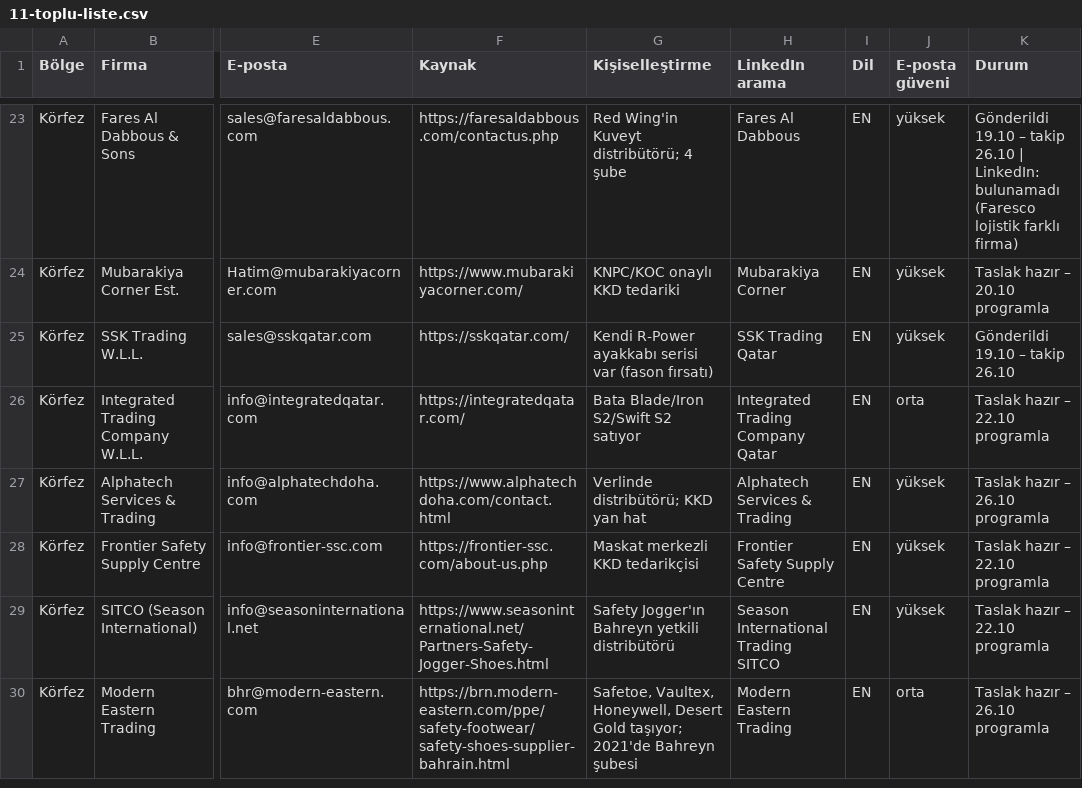
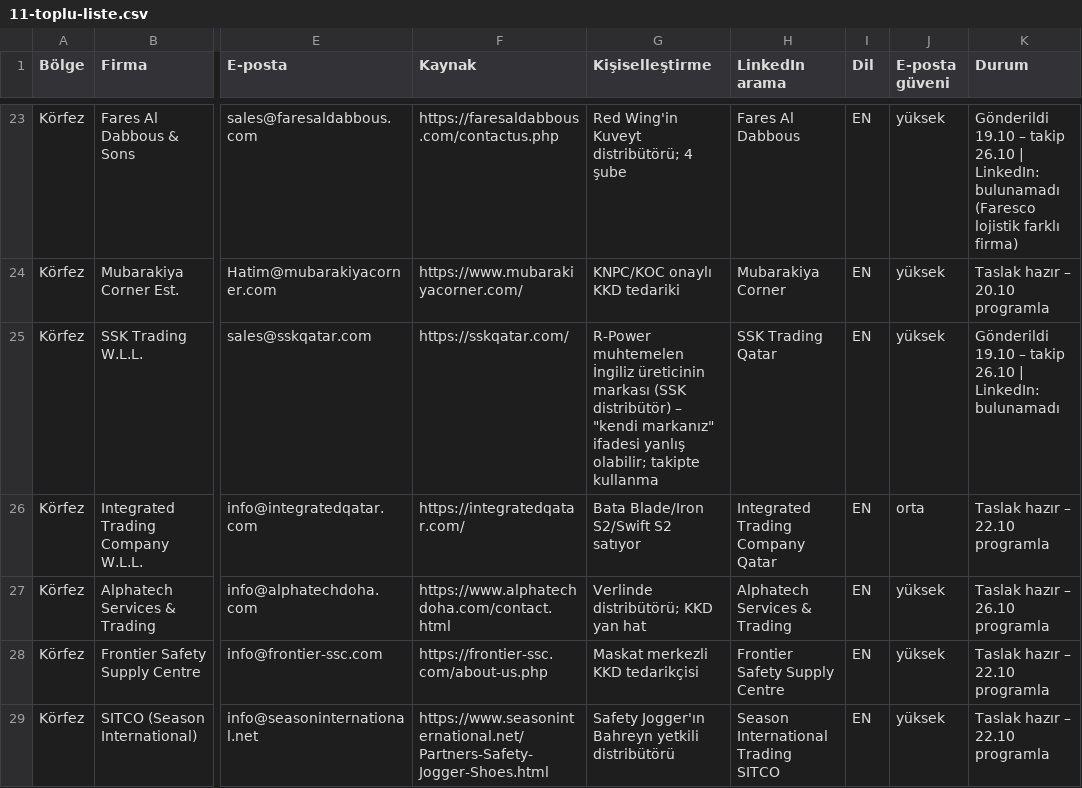
Before and after one commit to kahiyecoffee-del/Li, a CSV file: kkd-ticaret/11-toplu-liste.csv, drawn as a sheet; only a part is shown, gaps mark what is left out; the shorter side is filled out with more unchanged rows; the diff names each change by its address in the sheet, - before the commit and + after, or states it on an @@ line.

```diff
--- a/kkd-ticaret/11-toplu-liste.csv
+++ b/kkd-ticaret/11-toplu-liste.csv
-G25 (Kişiselleştirme): Kendi R-Power ayakkabı serisi var (fason fırsatı)
+G25 (Kişiselleştirme): R-Power muhtemelen İngiliz üreticinin markası (SSK distribütör) – "kendi markanız" ifadesi yanlış olabilir; takipte kullanma
-K25 (Durum): Gönderildi 19.10 – takip 26.10
+K25 (Durum): Gönderildi 19.10 – takip 26.10 | LinkedIn: bulunamadı
```
